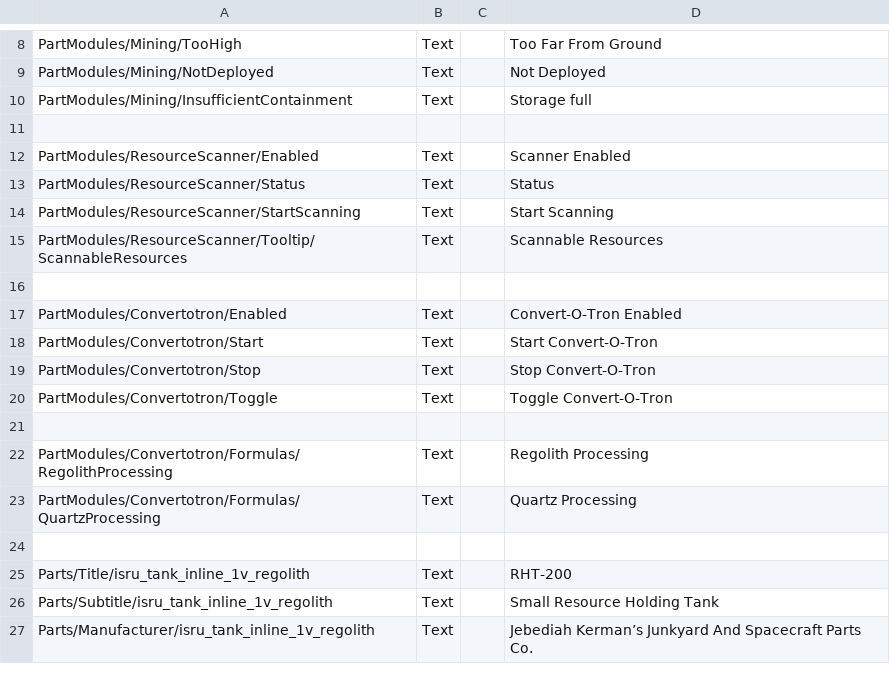
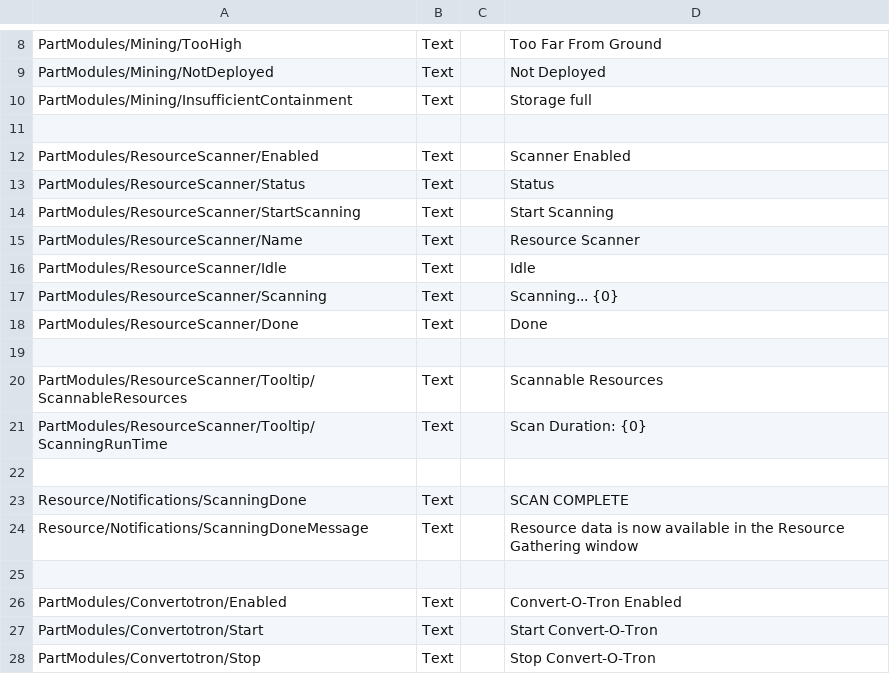
Before and after one commit to RendezvousEntertainment/ISRUApi, a CSV file: plugin_template/localizations/localizations.csv, drawn as a sheet; only a part is shown, gaps mark what is left out; the shorter side is filled out with more unchanged rows.

Commit message:
Adds notification after scan is completed

```diff
--- a/plugin_template/localizations/localizations.csv
+++ b/plugin_template/localizations/localizations.csv
@@ -14,3 +14,12 @@ PartModules/ResourceScanner/Status,Text,,Status
 PartModules/ResourceScanner/StartScanning,Text,,Start Scanning
+PartModules/ResourceScanner/Name,Text,,Resource Scanner
+PartModules/ResourceScanner/Idle,Text,,Idle
+PartModules/ResourceScanner/Scanning,Text,,Scanning... {0}
+PartModules/ResourceScanner/Done,Text,,Done
+
 PartModules/ResourceScanner/Tooltip/ScannableResources,Text,,Scannable Resources
+PartModules/ResourceScanner/Tooltip/ScanningRunTime,Text,,Scan Duration: {0}
+
+Resource/Notifications/ScanningDone,Text,,SCAN COMPLETE
+Resource/Notifications/ScanningDoneMessage,Text,,Resource data is now available in the Resource Gathering window
 
```
Also changed, not shown: 4 other files.
